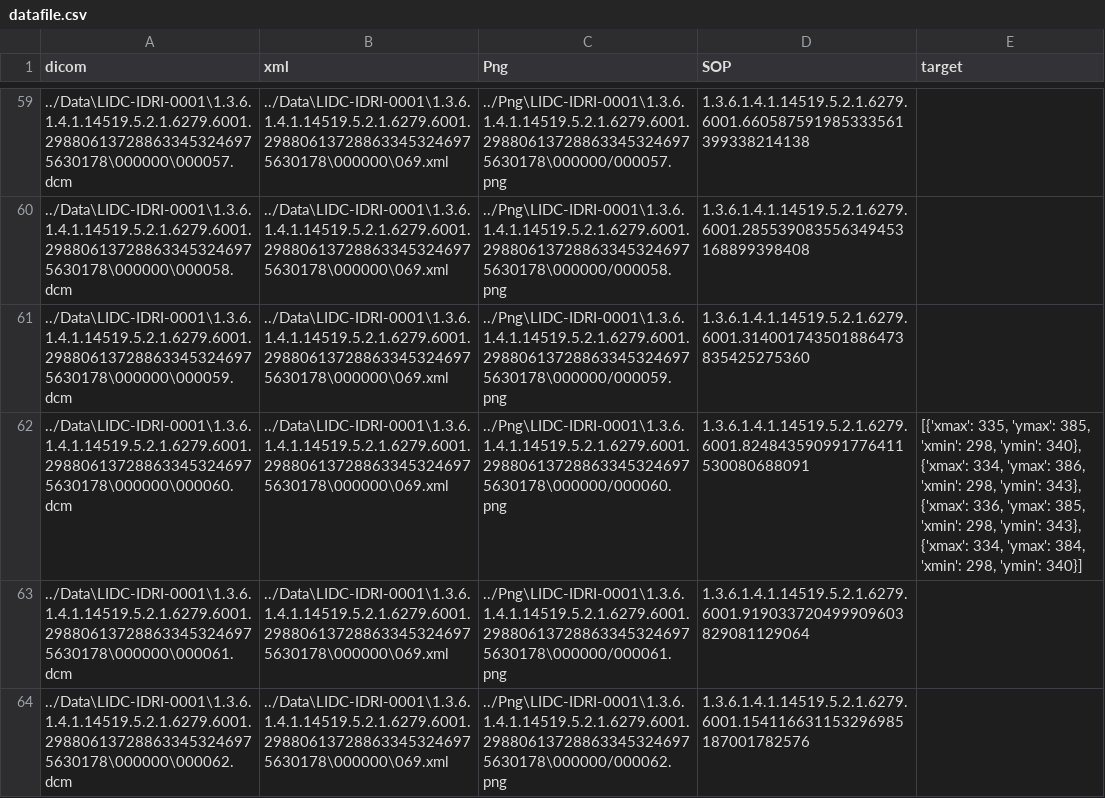
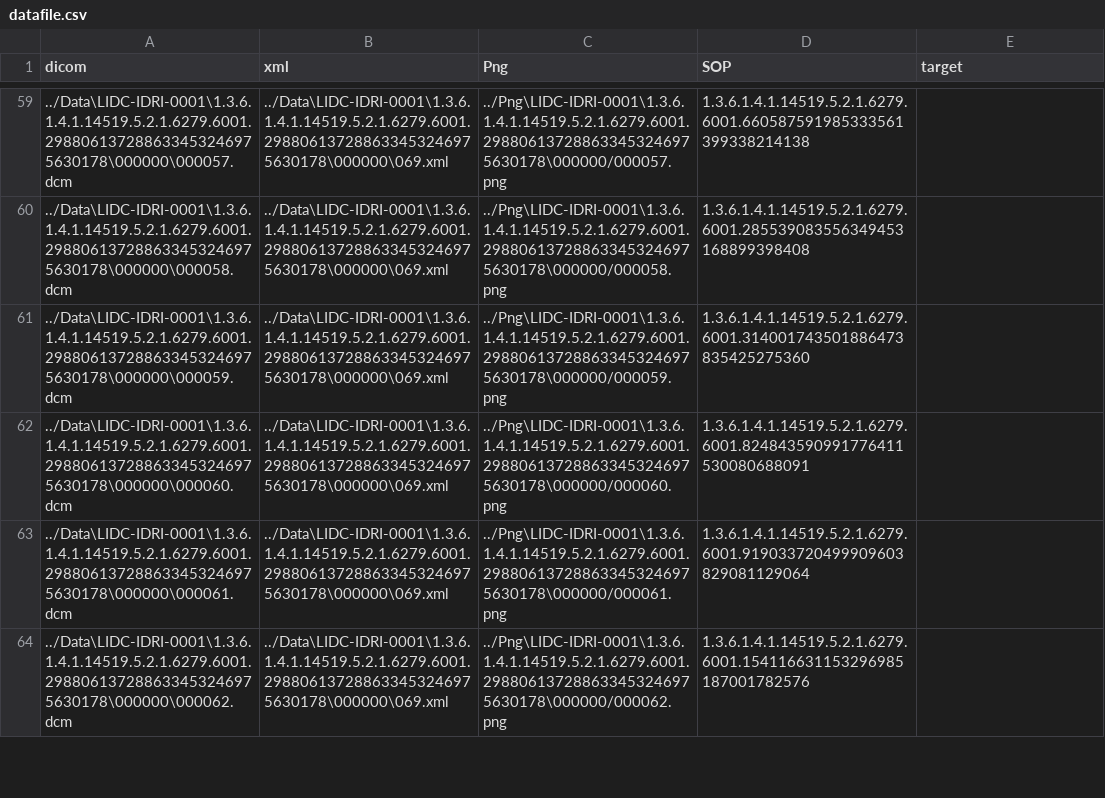
Before and after one commit to ShAn3003/AiProductionTraining, a CSV file: datafile.csv, drawn as a sheet; only a part is shown, gaps mark what is left out; the diff covers the shown part only.

```diff
--- a/datafile.csv
+++ b/datafile.csv
@@ -61,3 +61,3 @@ dicom,xml,Png,SOP,target
 ../Data\LIDC-IDRI-0001\1.3.6.1.4.1.14519.5.2.1.6279.6001.298806137288633453246975630178\000000\000059.dcm,../Data\LIDC-IDRI-0001\1.3.6.1.4.1.14519.5.2.1.6279.6001.298806137288633453246975630178\000000\069.xml,../Png\LIDC-IDRI-0001\1.3.6.1.4.1.14519.5.2.1.6279.6001.298806137288633453246975630178\000000/000059.png,1.3.6.1.4.1.14519.5.2.1.6279.6001.314001743501886473835425275360,
-../Data\LIDC-IDRI-0001\1.3.6.1.4.1.14519.5.2.1.6279.6001.298806137288633453246975630178\000000\000060.dcm,../Data\LIDC-IDRI-0001\1.3.6.1.4.1.14519.5.2.1.6279.6001.298806137288633453246975630178\000000\069.xml,../Png\LIDC-IDRI-0001\1.3.6.1.4.1.14519.5.2.1.6279.6001.298806137288633453246975630178\000000/000060.png,1.3.6.1.4.1.14519.5.2.1.6279.6001.824843590991776411530080688091,"[{'xmax': 335, 'ymax': 385, 'xmin': 298, 'ymin': 340}, {'xmax': 334, 'ymax': 386, 'xmin': 298, 'ymin': 343}, {'xmax': 336, 'ymax': 385, 'xmin': 298, 'ymin': 343}, {'xmax': 334, 'ymax': 384, 'xmin': 298, 'ymin': 340}]"
+../Data\LIDC-IDRI-0001\1.3.6.1.4.1.14519.5.2.1.6279.6001.298806137288633453246975630178\000000\000060.dcm,../Data\LIDC-IDRI-0001\1.3.6.1.4.1.14519.5.2.1.6279.6001.298806137288633453246975630178\000000\069.xml,../Png\LIDC-IDRI-0001\1.3.6.1.4.1.14519.5.2.1.6279.6001.298806137288633453246975630178\000000/000060.png,1.3.6.1.4.1.14519.5.2.1.6279.6001.824843590991776411530080688091,
 ../Data\LIDC-IDRI-0001\1.3.6.1.4.1.14519.5.2.1.6279.6001.298806137288633453246975630178\000000\000061.dcm,../Data\LIDC-IDRI-0001\1.3.6.1.4.1.14519.5.2.1.6279.6001.298806137288633453246975630178\000000\069.xml,../Png\LIDC-IDRI-0001\1.3.6.1.4.1.14519.5.2.1.6279.6001.298806137288633453246975630178\000000/000061.png,1.3.6.1.4.1.14519.5.2.1.6279.6001.919033720499909603829081129064,
```
Also changed, not shown: 10 edited cells elsewhere in this file, 17 other files.
